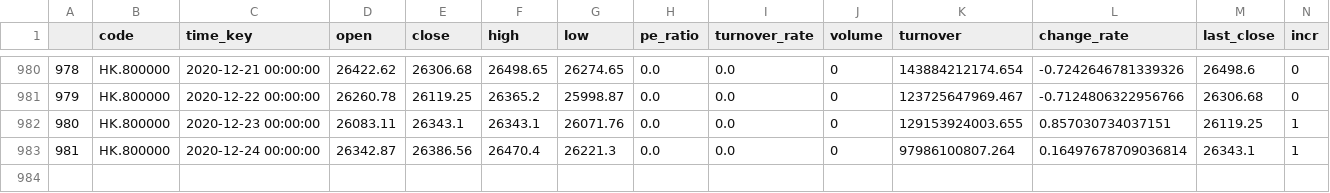
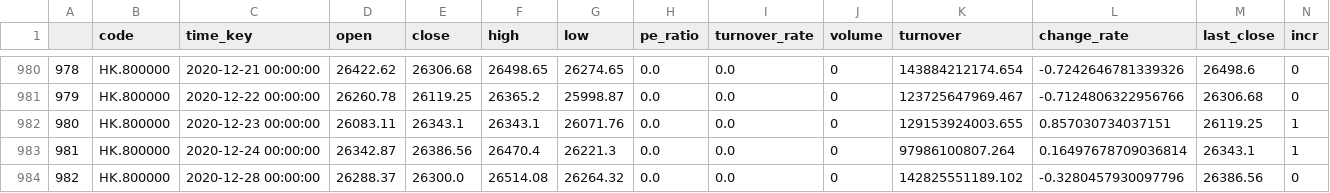
Before and after one commit to zhouyuzhy/predict_Lottery_ticket, a CSV file: stock/HK.800000.csv, drawn as a sheet; only a part is shown, gaps mark what is left out; the diff names each change by its address in the sheet, - before the commit and + after, or states it on an @@ line.

Commit message:
save data

```diff
--- a/stock/HK.800000.csv
+++ b/stock/HK.800000.csv
+row 984: 982 | HK.800000 | 2020-12-28 00:00:00 | 26288.37 | 26300.0 | 26514.08 | 26264.32 | 0.0 | 0.0 | 0 | 142825551189.102 | -0.3280457930097796 | 26386.56 | 0
```
Also changed, not shown: stock/HK.00700.csv, stock/HK.00981.csv, 17 other files.
